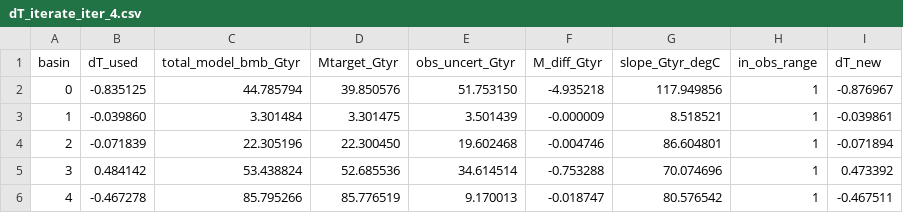
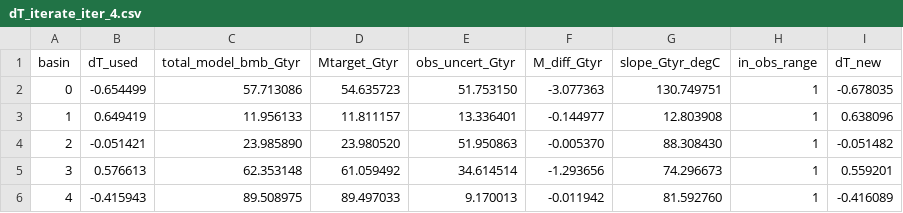
Before and after one commit to jojobeck/ISMIP7_ISSM_Monash, a CSV file: init/Data/Tables/dT_iterate_iter_4.csv, drawn as a sheet; only a part is shown; the diff covers the shown part only.

```diff
--- a/init/Data/Tables/dT_iterate_iter_4.csv
+++ b/init/Data/Tables/dT_iterate_iter_4.csv
@@ -1,6 +1,6 @@
 basin,dT_used,total_model_bmb_Gtyr,Mtarget_Gtyr,obs_uncert_Gtyr,M_diff_Gtyr,slope_Gtyr_degC,in_obs_range,dT_new
-0,-0.835125,44.785794,39.850576,51.753150,-4.935218,117.949856,1,-0.876967
-1,-0.039860,3.301484,3.301475,3.501439,-0.000009,8.518521,1,-0.039861
-2,-0.071839,22.305196,22.300450,19.602468,-0.004746,86.604801,1,-0.071894
-3,0.484142,53.438824,52.685536,34.614514,-0.753288,70.074696,1,0.473392
-4,-0.467278,85.795266,85.776519,9.170013,-0.018747,80.576542,1,-0.467511
+0,-0.654499,57.713086,54.635723,51.753150,-3.077363,130.749751,1,-0.678035
+1,0.649419,11.956133,11.811157,13.336401,-0.144977,12.803908,1,0.638096
+2,-0.051421,23.985890,23.980520,51.950863,-0.005370,88.308430,1,-0.051482
+3,0.576613,62.353148,61.059492,34.614514,-1.293656,74.296673,1,0.559201
+4,-0.415943,89.508975,89.497033,9.170013,-0.011942,81.592760,1,-0.416089
```
Also changed, not shown: 71 edited cells elsewhere in this file, init/Data/Tables/dT_iterate_iter_0.csv, init/Data/Tables/dT_iterate_iter_2.csv, 11 other files.
